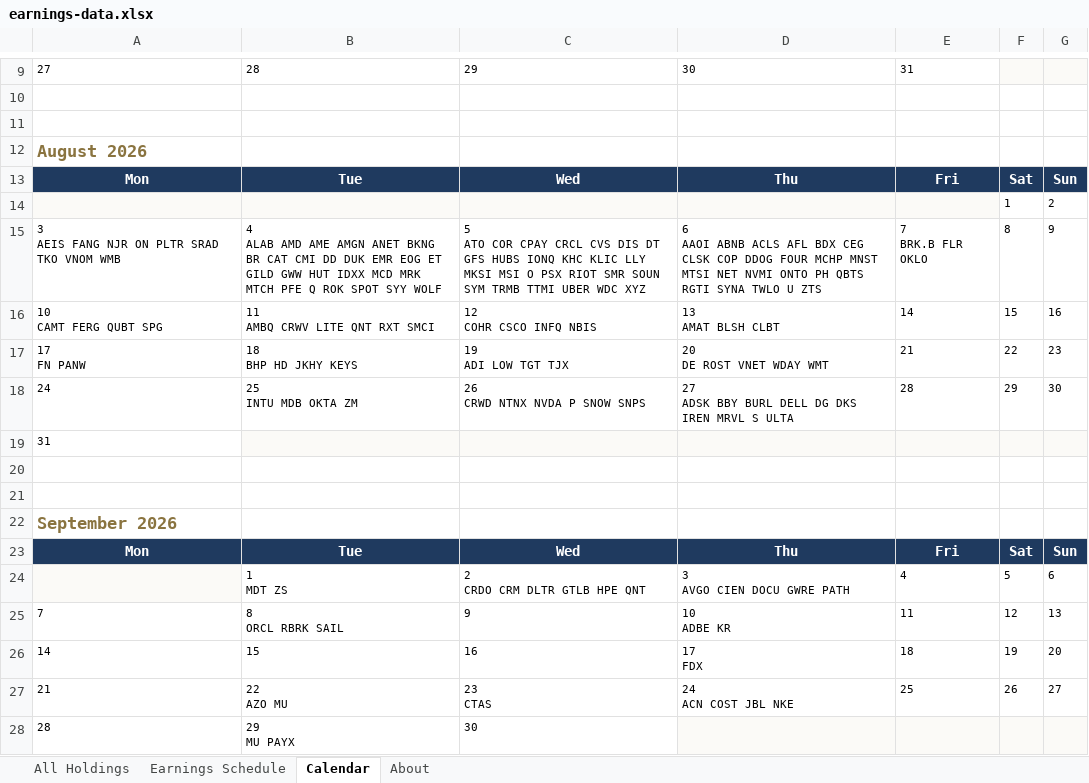
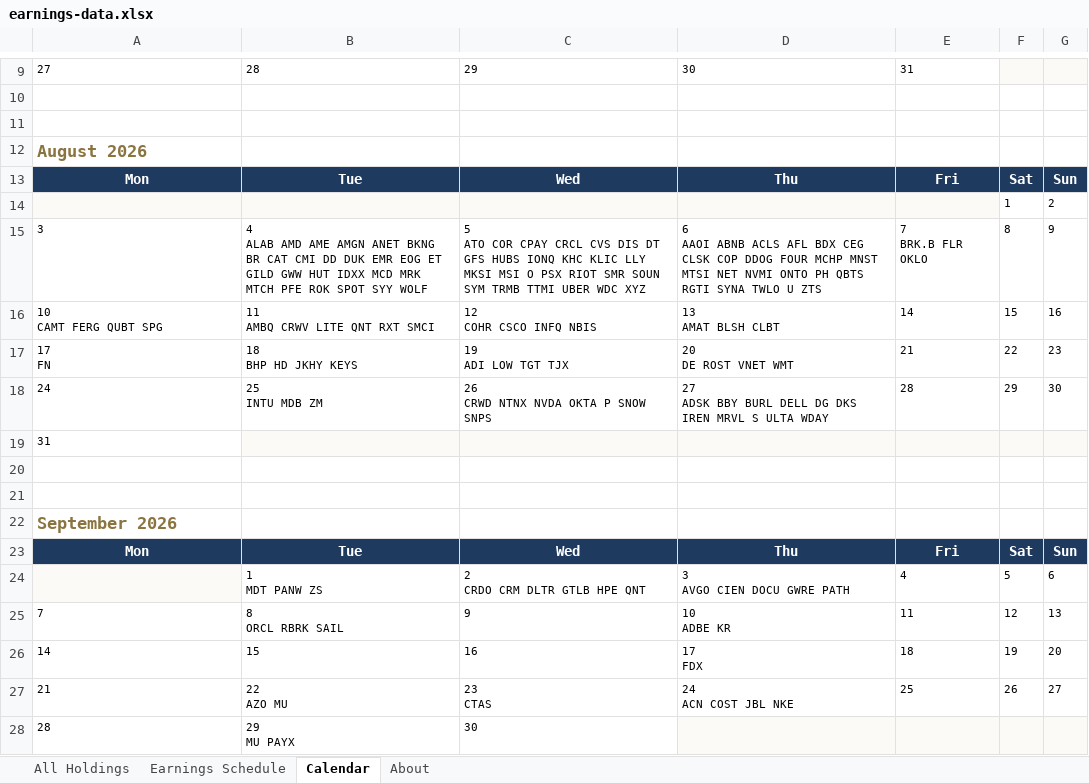
Before and after one commit to alexpkatz/earnings-calendar, an Excel workbook: earnings-data.xlsx, sheet Calendar, drawn as a sheet; only a part is shown, gaps mark what is left out; values as stored, in another font and other column widths than the file's, no borders; ↵ is a line break in a cell; the diff names each change by its address in the sheet, - before the commit and + after, or states it on an @@ line.

```diff
--- a/earnings-data.xlsx (sheet Calendar)
+++ b/earnings-data.xlsx (sheet Calendar)
-A15: 3 ↵ AEIS FANG NJR ON PLTR SRAD TKO VNOM WMB
+A15: 3
-B15: …MTCH PFE Q ROK SPOT…
+B15: …MTCH PFE ROK SPOT…
-A17: 17 ↵ FN PANW
+A17: 17 ↵ FN
-D17: 20 ↵ DE ROST VNET WDAY WMT
+D17: 20 ↵ DE ROST VNET WMT
-B18: 25 ↵ INTU MDB OKTA ZM
+B18: 25 ↵ INTU MDB ZM
-C18: 26 ↵ CRWD NTNX NVDA P SNOW SNPS
+C18: 26 ↵ CRWD NTNX NVDA OKTA P SNOW SNPS
-D18: …S ULTA
+D18: …S ULTA WDAY
-B24: 1 ↵ MDT ZS
+B24: 1 ↵ MDT PANW ZS
```
Also changed, not shown: sheet All Holdings, sheet Earnings Schedule, sheet About, 1 other file.
